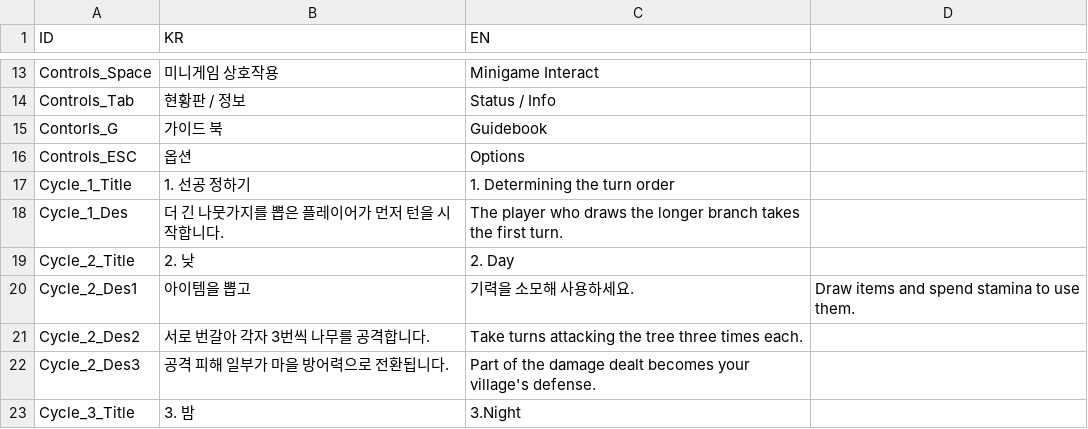
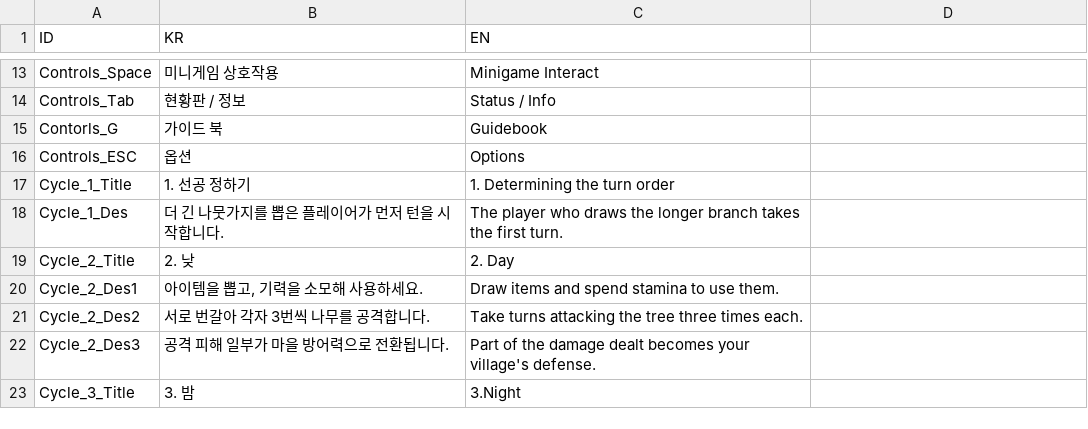
Before and after one commit to BJY029/CleavingDestiny3D, a CSV file: Assets/Localization/Tutorial_CSV.csv, drawn as a sheet; only a part is shown, gaps mark what is left out.

```diff
--- a/Assets/Localization/Tutorial_CSV.csv
+++ b/Assets/Localization/Tutorial_CSV.csv
@@ -19,3 +19,3 @@ Cycle_1_Des,더 긴 나뭇가지를 뽑은 플레이어가 먼저 턴을 시작
 Cycle_2_Title,2. 낮,2. Day
-Cycle_2_Des1,아이템을 뽑고, 기력을 소모해 사용하세요.,Draw items and spend stamina to use them.
+Cycle_2_Des1,"아이템을 뽑고, 기력을 소모해 사용하세요.","Draw items and spend stamina to use them."
 Cycle_2_Des2,서로 번갈아 각자 3번씩 나무를 공격합니다.,Take turns attacking the tree three times each.
```
Also changed, not shown: 1 other file.
